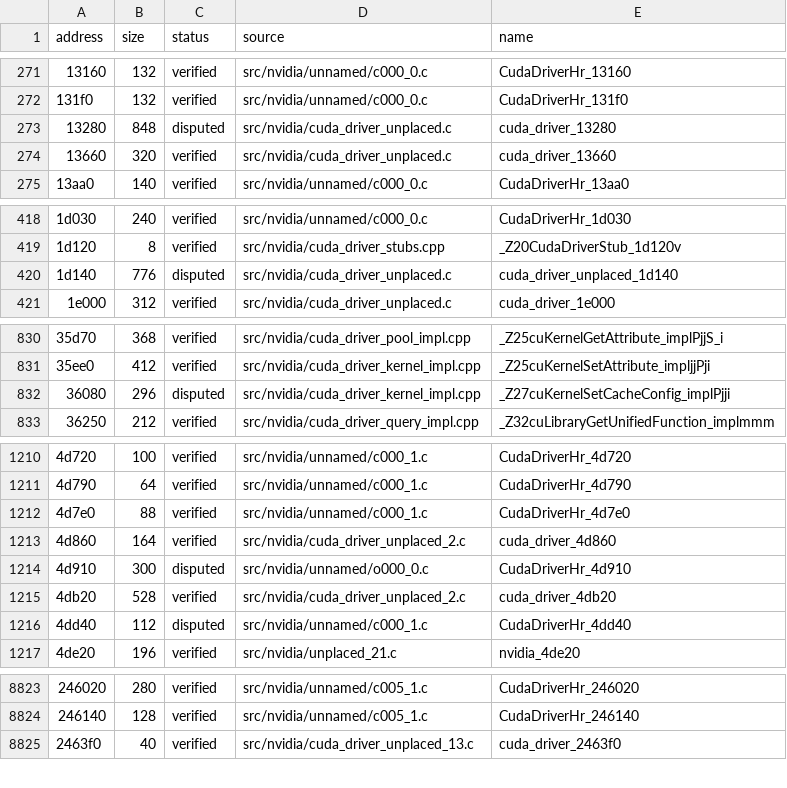
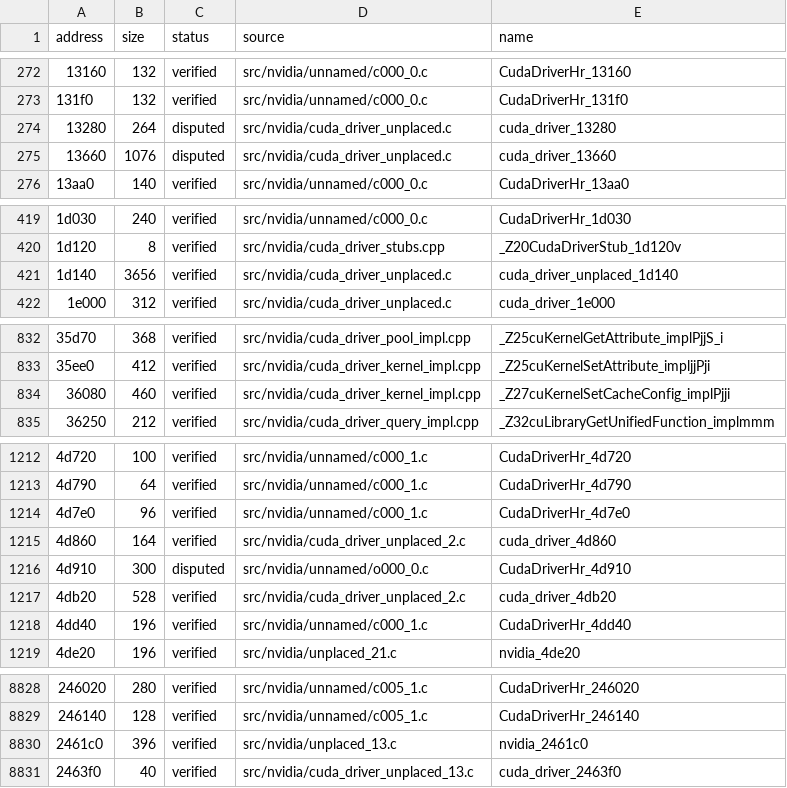
Before and after one commit to Tokaroy/fefw, a CSV file: data/ledger/subsdk1.csv, drawn as a sheet; only a part is shown, gaps mark what is left out; addresses are those after the commit; the diff covers the shown part only; the diff names each change by its address in the sheet, - before the commit and + after, or states it on an @@ line.

```diff
--- a/data/ledger/subsdk1.csv
+++ b/data/ledger/subsdk1.csv
-B274 (size): 848
+B274 (size): 264
-B275 (size): 320
+B275 (size): 1076
-C275 (status): verified
+C275 (status): disputed
-B421 (size): 776
+B421 (size): 3656
-C421 (status): disputed
+C421 (status): verified
-B834 (size): 296
+B834 (size): 460
-C834 (status): disputed
+C834 (status): verified
-B1214 (size): 88
+B1214 (size): 96
-B1218 (size): 112
+B1218 (size): 196
-C1218 (status): disputed
+C1218 (status): verified
+row 8830: 2461c0 | 396 | verified | src/nvidia/unplaced_13.c | nvidia_2461c0
```
Also changed, not shown: 5 added rows and 53 edited cells elsewhere in this file, 26 other files.
